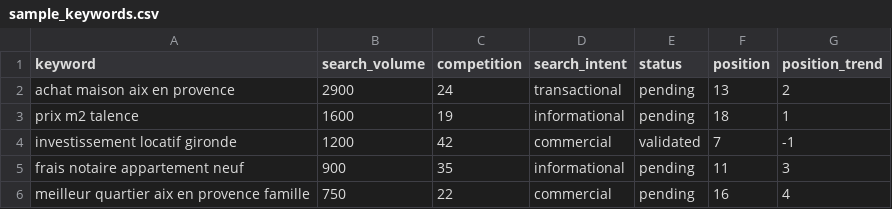
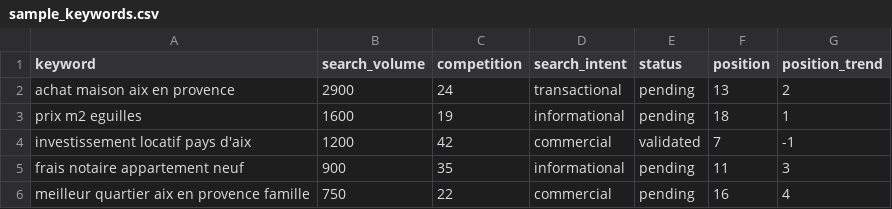
Before and after one commit to olimcfly/eduardo-desul-immobilier, a CSV file: admin/seo/data/sample_keywords.csv, drawn as a sheet.

Commit message:
Sync admin and config from VPS site

```diff
--- a/admin/seo/data/sample_keywords.csv
+++ b/admin/seo/data/sample_keywords.csv
@@ -2,4 +2,4 @@ keyword,search_volume,competition,search_intent,status,position,position_trend
 achat maison aix en provence,2900,24,transactional,pending,13,2
-prix m2 talence,1600,19,informational,pending,18,1
-investissement locatif gironde,1200,42,commercial,validated,7,-1
+prix m2 eguilles,1600,19,informational,pending,18,1
+investissement locatif pays d'aix,1200,42,commercial,validated,7,-1
 frais notaire appartement neuf,900,35,informational,pending,11,3
```
Also changed, not shown: 52 other files.
